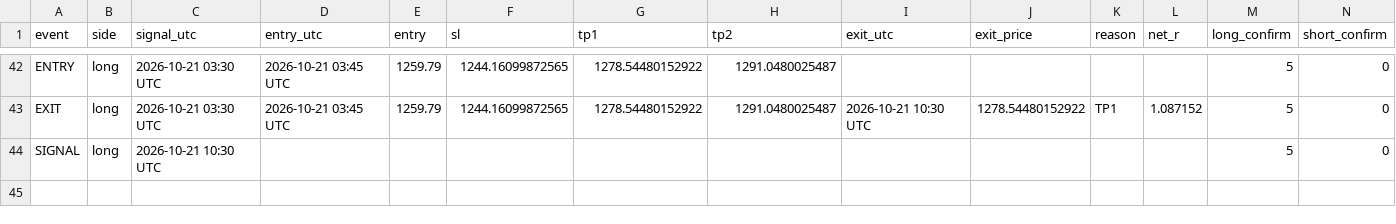
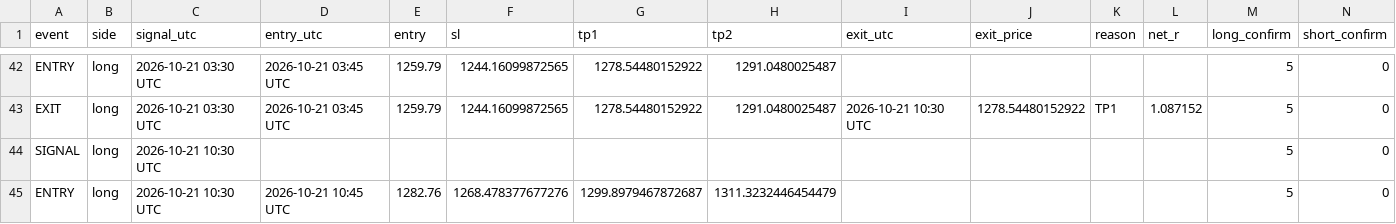
Before and after one commit to XXX110700/zec-forward-paper, a CSV file: zec_v63_trades.csv, drawn as a sheet; only a part is shown, gaps mark what is left out.

```diff
--- a/zec_v63_trades.csv
+++ b/zec_v63_trades.csv
@@ -44 +44,2 @@ EXIT,long,2026-10-21 03:30 UTC,2026-10-21 03:45 UTC,1259.79,1244.16099872565,127
 SIGNAL,long,2026-10-21 10:30 UTC,,,,,,,,,,5,0
+ENTRY,long,2026-10-21 10:30 UTC,2026-10-21 10:45 UTC,1282.76,1268.478377677276,1299.8979467872687,1311.3232446454479,,,,,5,0
```
Also changed, not shown: 1 other file.
